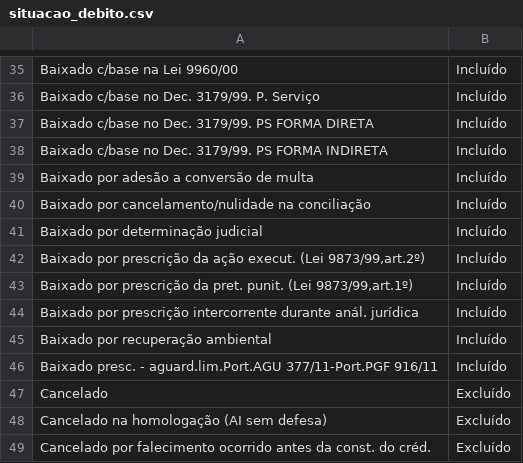
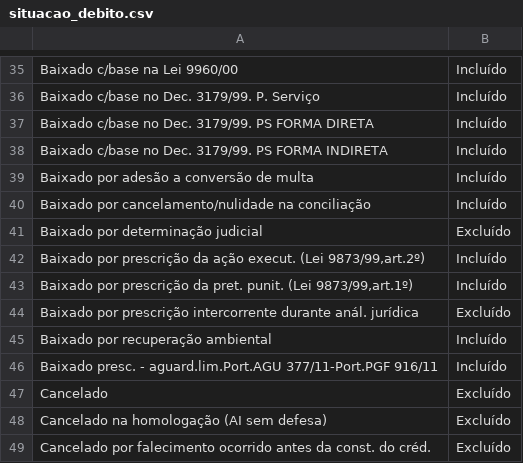
Before and after one commit to apublica/candidatos_multados-2022, a CSV file: situacao_debito.csv, drawn as a sheet; only a part is shown, gaps mark what is left out.

Commit message:
Altera critério de exclusão
"Baixado por determinação judicial" e "Baixado por prescrição intercorrente durante anál. jurídica" foram excluídos da análise

```diff
--- a/situacao_debito.csv
+++ b/situacao_debito.csv
@@ -40,6 +40,6 @@ Baixado por adesão a conversão de multa;Incluído
 Baixado por cancelamento/nulidade na conciliação;Incluído
-Baixado por determinação judicial;Incluído
+Baixado por determinação judicial;Excluído
 Baixado por prescrição da ação execut. (Lei 9873/99,art.2º);Incluído
 Baixado por prescrição da pret. punit. (Lei 9873/99,art.1º);Incluído
-Baixado por prescrição intercorrente durante anál. jurídica;Incluído
+Baixado por prescrição intercorrente durante anál. jurídica;Excluído
 Baixado por recuperação ambiental;Incluído
```
